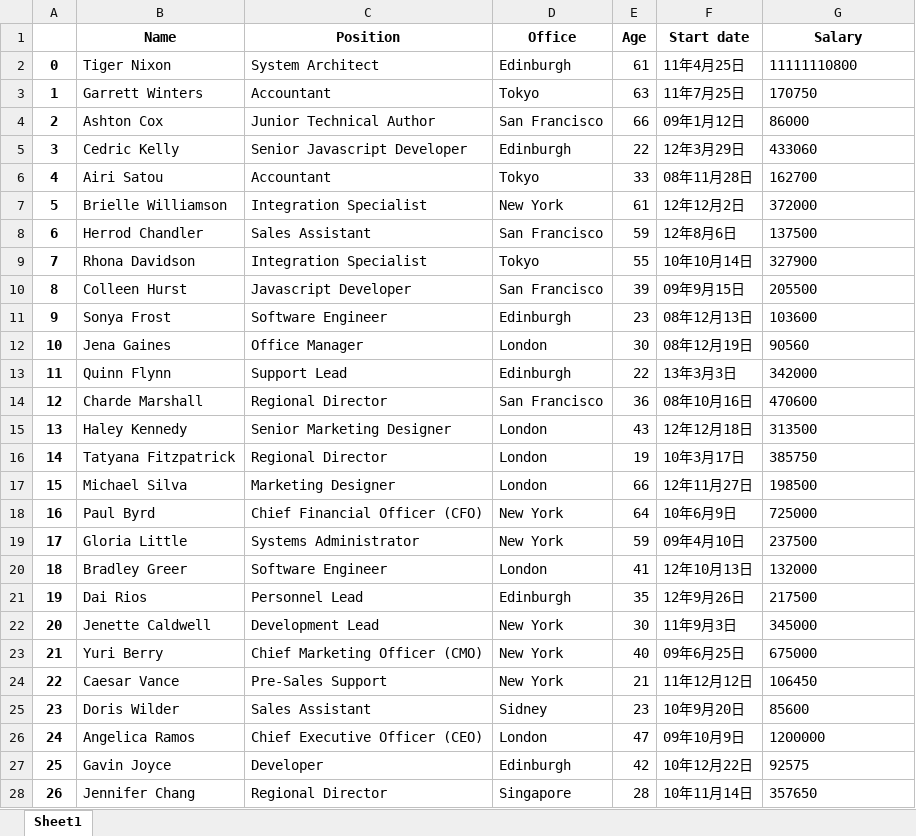
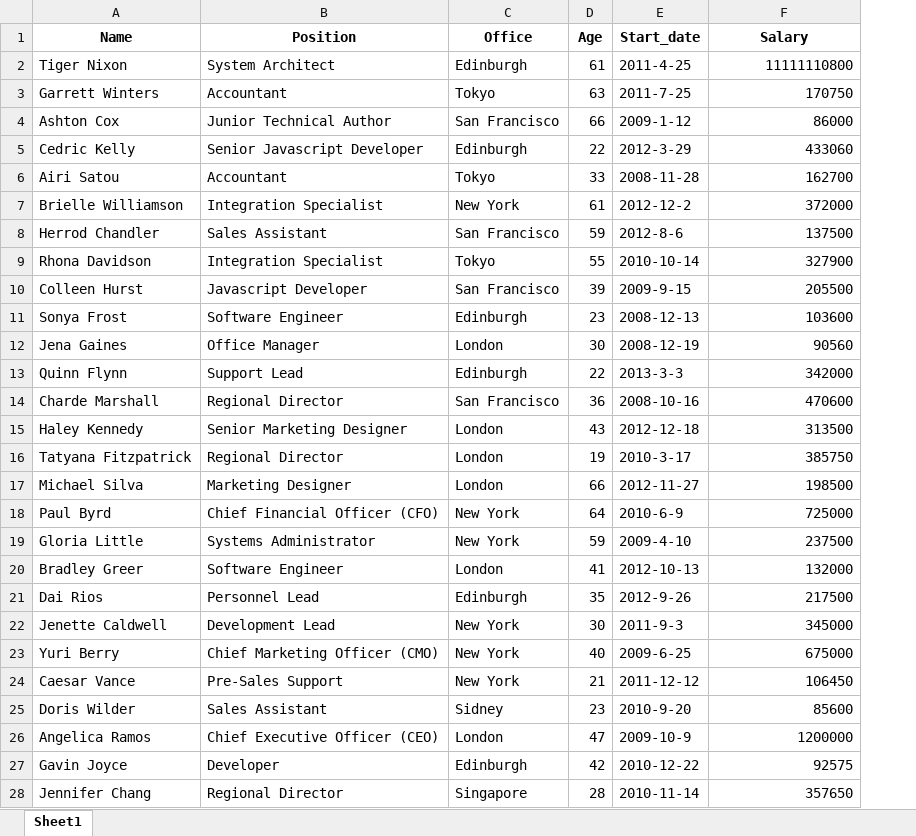
Before and after one commit to kykyro1911/django_te, an Excel workbook: test.xlsx, sheet Sheet1, drawn as a sheet; only a part is shown; values as stored, in another font and other column widths than the file's, no borders; removed rows and columns are numbered as before the commit, all else as after; the diff covers the shown part only; the diff names each change by its address in the sheet, - before the commit and + after, or states it on an @@ line.

```diff
--- a/test.xlsx (sheet Sheet1)
+++ b/test.xlsx (sheet Sheet1)
-column A, rows 2-28: 0 | 1 | 2 | 3 | 4 | 5 | 6 | 7 | 8 | 9 | 10 | 11 | 12 | 13 | 14 | 15 | 16 | 17 | 18 | 19 | 20 | 21 | 22 | 23 | 24 | 25 | 26
-column F (Start date), rows 2-28: 11年4月25日 | 11年7月25日 | 09年1月12日 | 12年3月29日 | 08年11月28日 | 12年12月2日 | 12年8月6日 | 10年10月14日 | 09年9月15日 | 08年12月13日 | 08年12月19日 | 13年3月3日 | 08年10月16日 | 12年12月18日 | 10年3月17日 | 12年11月27日 | 10年6月9日 | 09年4月10日 | 12年10月13日 | 12年9月26日 | 11年9月3日 | 09年6月25日 | 11年12月12日 | 10年9月20日 | 09年10月9日 | 10年12月22日 | 10年11月14日
+column E (Start_date), rows 2-28: 2011-4-25 | 2011-7-25 | 2009-1-12 | 2012-3-29 | 2008-11-28 | 2012-12-2 | 2012-8-6 | 2010-10-14 | 2009-9-15 | 2008-12-13 | 2008-12-19 | 2013-3-3 | 2008-10-16 | 2012-12-18 | 2010-3-17 | 2012-11-27 | 2010-6-9 | 2009-4-10 | 2012-10-13 | 2012-9-26 | 2011-9-3 | 2009-6-25 | 2011-12-12 | 2010-9-20 | 2009-10-9 | 2010-12-22 | 2010-11-14
-F2:F28 alignment: left
+F2:F28 alignment: right
```
Also changed, not shown: cell formats elsewhere in this sheet, 14 other files.
